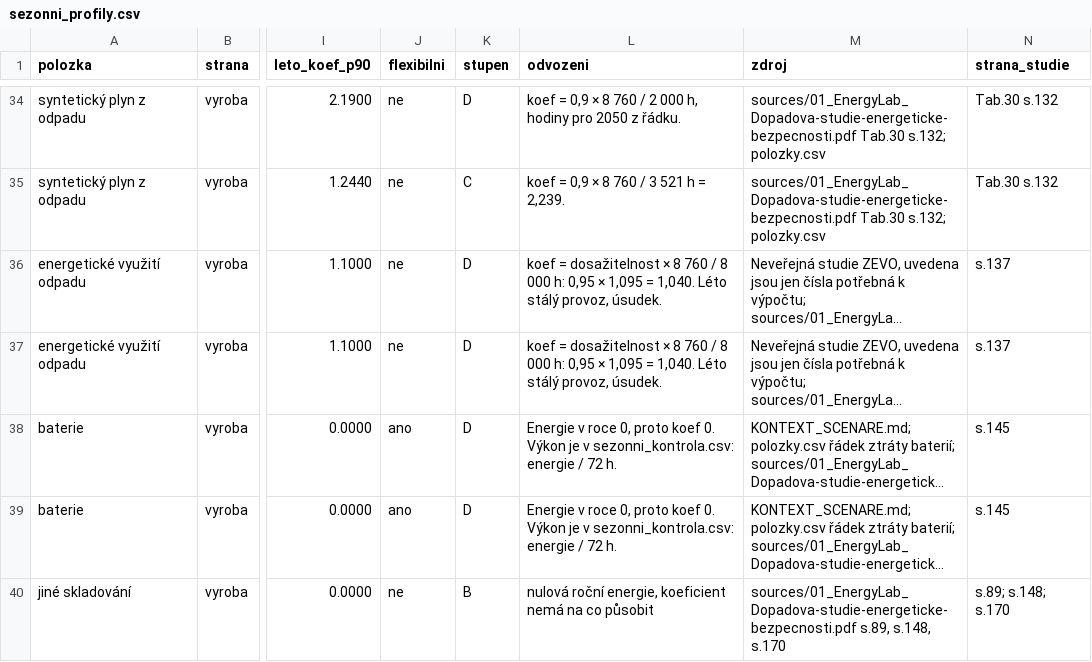
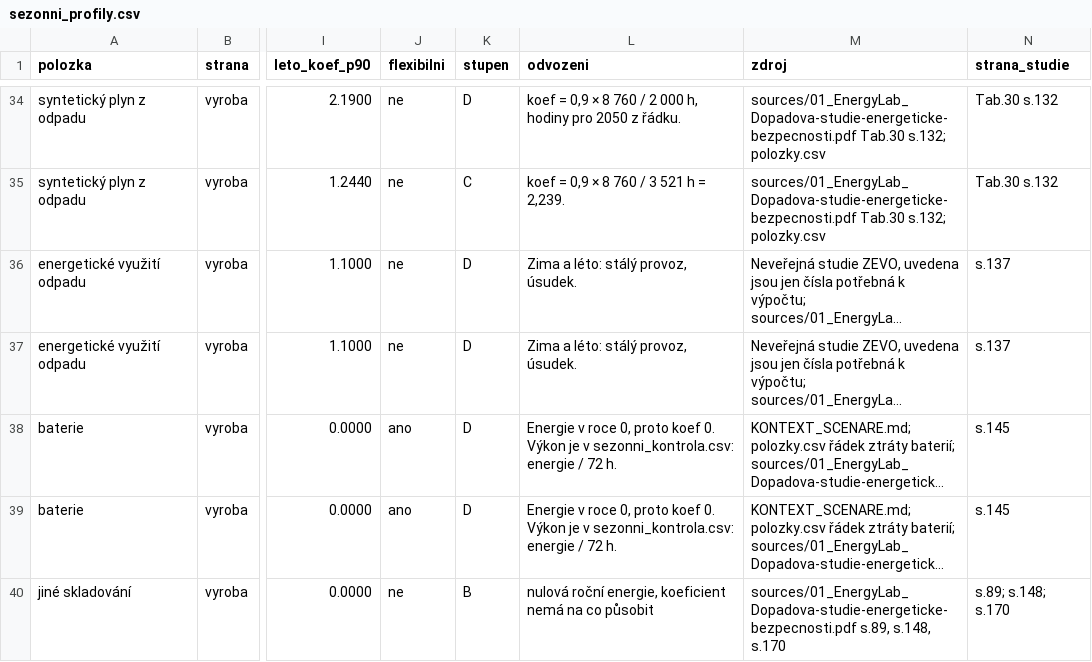
Before and after one commit to DavidMojzisek/energy-msk-refresh, a CSV file: sezonni_profily.csv, drawn as a sheet; only a part is shown, gaps mark what is left out; long unchanged cells end in …; the diff names each change by its address in the sheet, - before the commit and + after, or states it on an @@ line.

```diff
--- a/sezonni_profily.csv
+++ b/sezonni_profily.csv
-L36:L37 (odvozeni): koef = dosažitelnost × 8 760 / 8 000 h: 0,95 × 1,095 = 1,040. Léto stálý provoz,…
+L36:L37 (odvozeni): Zima a léto: stálý provoz,…
```
Also changed, not shown: 1 other file.
